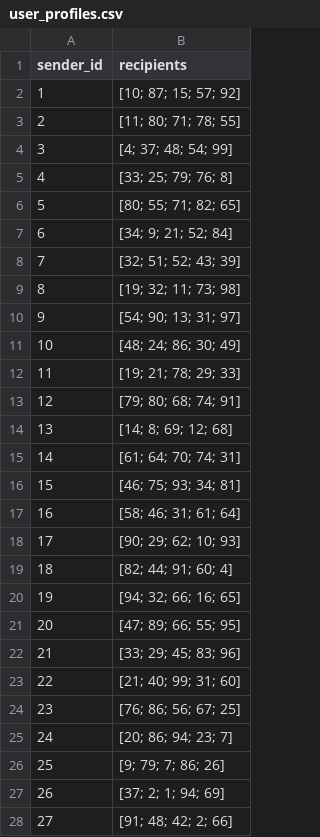
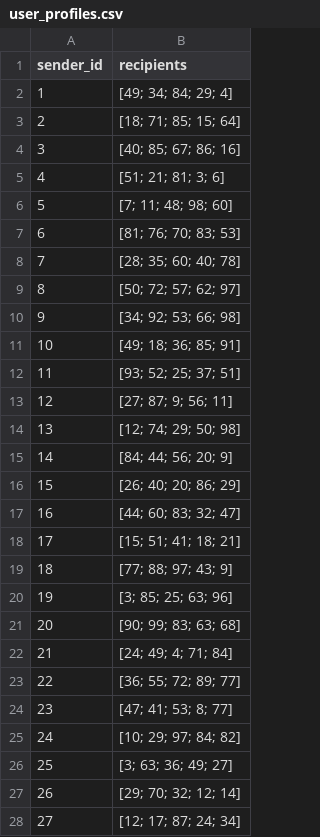
Before and after one commit to christophgottschlich/MixSimulation, a CSV file: messages/user_profiles.csv, drawn as a sheet; only a part is shown; the diff covers the shown part only.

```diff
--- a/messages/user_profiles.csv
+++ b/messages/user_profiles.csv
@@ -1,28 +1,28 @@
 sender_id,recipients
-1,[10; 87; 15; 57; 92]
-2,[11; 80; 71; 78; 55]
-3,[4; 37; 48; 54; 99]
-4,[33; 25; 79; 76; 8]
-5,[80; 55; 71; 82; 65]
-6,[34; 9; 21; 52; 84]
-7,[32; 51; 52; 43; 39]
-8,[19; 32; 11; 73; 98]
-9,[54; 90; 13; 31; 97]
-10,[48; 24; 86; 30; 49]
-11,[19; 21; 78; 29; 33]
-12,[79; 80; 68; 74; 91]
-13,[14; 8; 69; 12; 68]
-14,[61; 64; 70; 74; 31]
-15,[46; 75; 93; 34; 81]
-16,[58; 46; 31; 61; 64]
-17,[90; 29; 62; 10; 93]
-18,[82; 44; 91; 60; 4]
-19,[94; 32; 66; 16; 65]
-20,[47; 89; 66; 55; 95]
-21,[33; 29; 45; 83; 96]
-22,[21; 40; 99; 31; 60]
-23,[76; 86; 56; 67; 25]
-24,[20; 86; 94; 23; 7]
-25,[9; 79; 7; 86; 26]
-26,[37; 2; 1; 94; 69]
-27,[91; 48; 42; 2; 66]
+1,[49; 34; 84; 29; 4]
+2,[18; 71; 85; 15; 64]
+3,[40; 85; 67; 86; 16]
+4,[51; 21; 81; 3; 6]
+5,[7; 11; 48; 98; 60]
+6,[81; 76; 70; 83; 53]
+7,[28; 35; 60; 40; 78]
+8,[50; 72; 57; 62; 97]
+9,[34; 92; 53; 66; 98]
+10,[49; 18; 36; 85; 91]
+11,[93; 52; 25; 37; 51]
+12,[27; 87; 9; 56; 11]
+13,[12; 74; 29; 50; 98]
+14,[84; 44; 56; 20; 9]
+15,[26; 40; 20; 86; 29]
+16,[44; 60; 83; 32; 47]
+17,[15; 51; 41; 18; 21]
+18,[77; 88; 97; 43; 9]
+19,[3; 85; 25; 63; 96]
+20,[90; 99; 83; 63; 68]
+21,[24; 49; 4; 71; 84]
+22,[36; 55; 72; 89; 77]
+23,[47; 41; 53; 8; 77]
+24,[10; 29; 97; 84; 82]
+25,[3; 63; 36; 49; 27]
+26,[29; 70; 32; 12; 14]
+27,[12; 17; 87; 24; 34]
```
Also changed, not shown: 73 edited cells elsewhere in this file, 7 other files.
